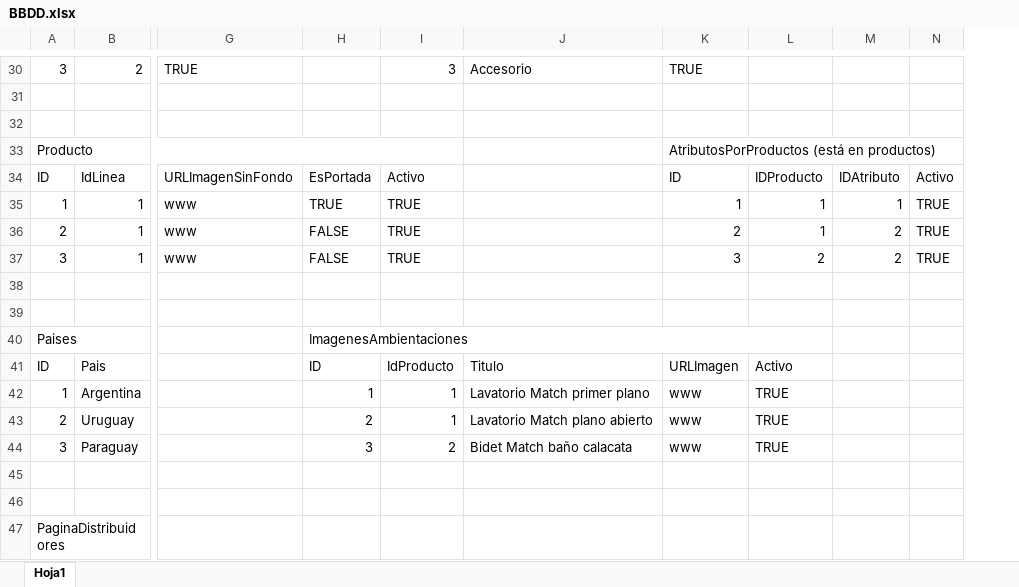
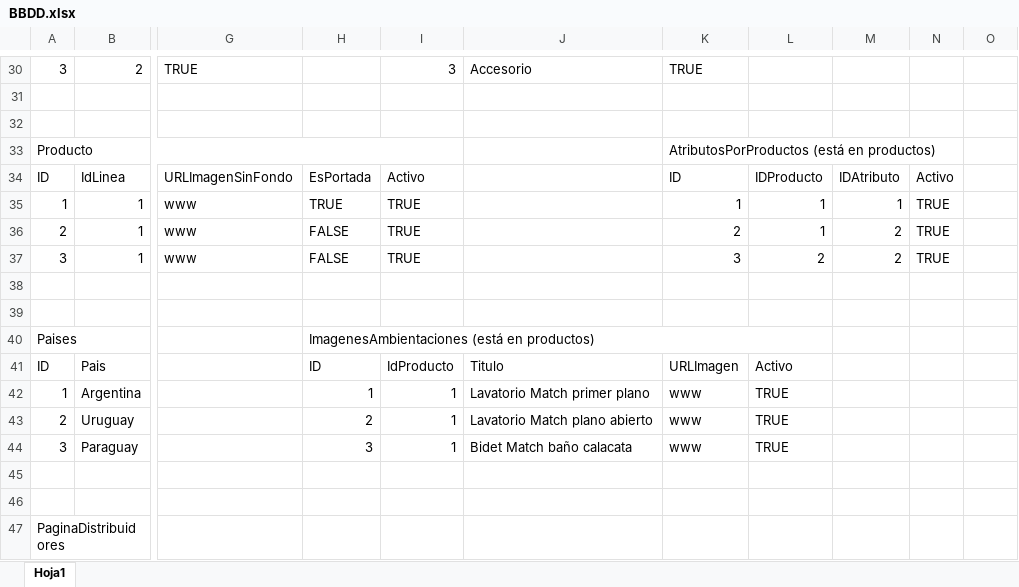
Before and after one commit to ConstantinoLive/Web_Andez, an Excel workbook: BBDD.xlsx, sheet Hoja1, drawn as a sheet; only a part is shown, gaps mark what is left out; values as stored, in another font and other column widths than the file's, no cell formats; table styles not drawn; removed rows and columns are numbered as before the commit, all else as after; the diff covers the shown part only; the diff names each change by its address in the sheet, - before the commit and + after, or states it on an @@ line.

Commit message:
Se agrega la sección de carga de ambientaciones en página CMS Productos, se agrega la opción Tiendanube en cuadro de URL de redes sociales. Se agrega el editor de backgroud y texto con su propio preview en página CMS Diseño

```diff
--- a/BBDD.xlsx (sheet Hoja1)
+++ b/BBDD.xlsx (sheet Hoja1)
+column N, rows 34-37: Activo | TRUE | TRUE | TRUE
-K33:N33 merged
+K33:N33 merged
-O34: Activo
+O34: (empty)
-O35:O37: TRUE
+O35:O37: (empty)
-H40: ImagenesAmbientaciones
+H40: ImagenesAmbientaciones (está en productos)
-I44: 2
+I44: 1
```
Also changed, not shown: 28 added rows, 18 edited cells and merged cells elsewhere in this sheet, cell formats, 11 other files.
